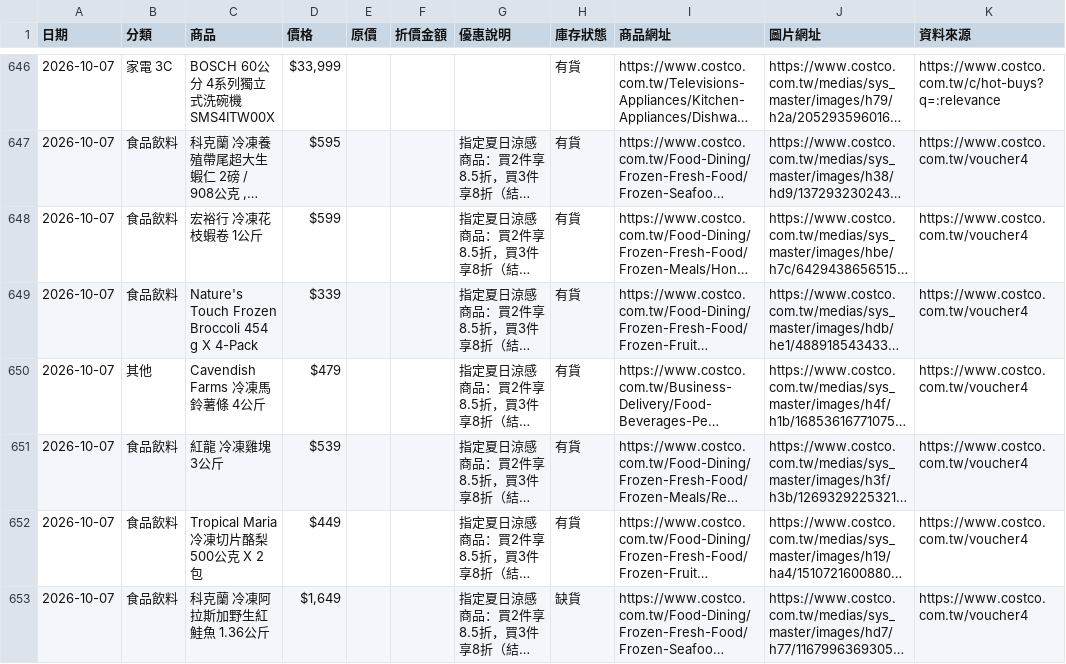
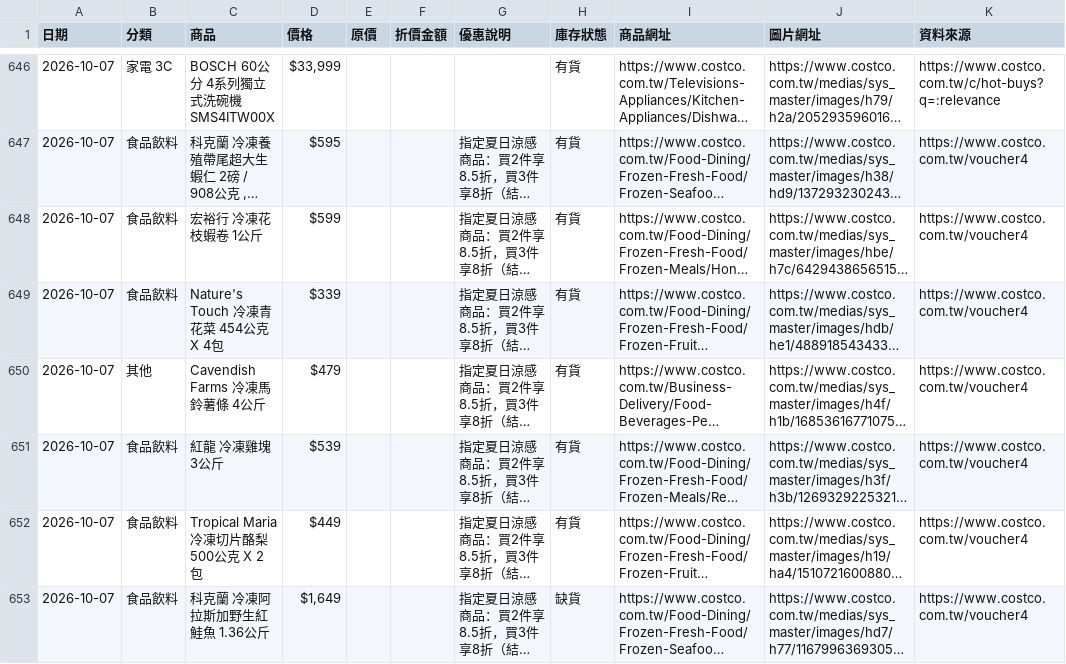
Before and after one commit to da199919-ux/costco-daily-deals, a CSV file: output/history/2026-10-07.csv, drawn as a sheet; only a part is shown, gaps mark what is left out; long unchanged cells end in …; the diff covers the shown part only; the diff names each change by its address in the sheet, - before the commit and + after, or states it on an @@ line.

```diff
--- a/output/history/2026-10-07.csv
+++ b/output/history/2026-10-07.csv
-C649 (商品): Nature's Touch Frozen Broccoli 454 g X 4-Pack
+C649 (商品): Nature's Touch 冷凍青花菜 454公克 X 4包
```
Also changed, not shown: 3 added rows, 3 removed rows and 18 edited cells elsewhere in this file, 5 other files.
